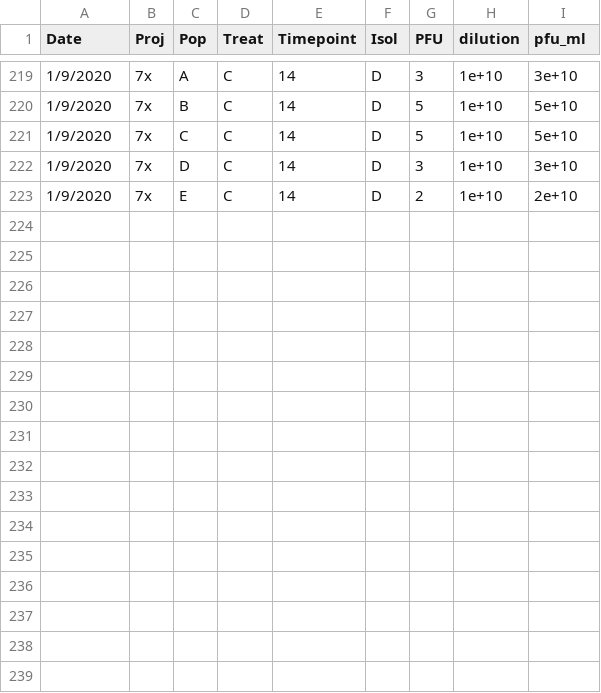
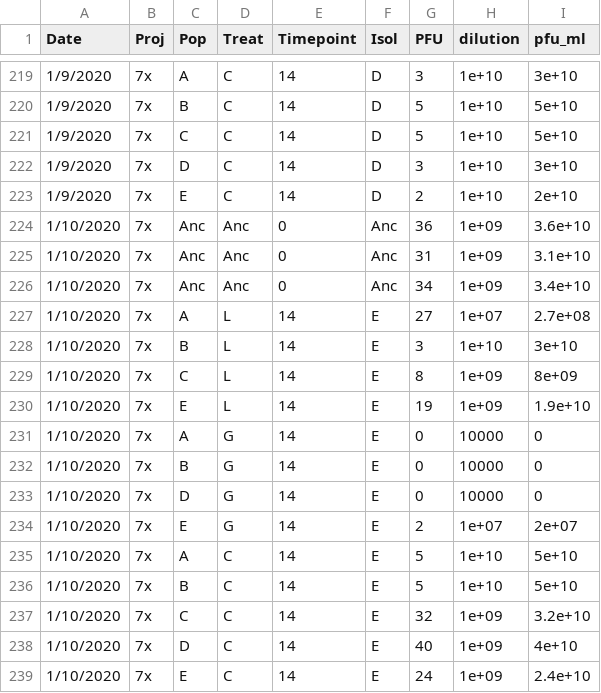
Before and after one commit to mikeblazanin/trav-phage, a CSV file: Clean_Data/Isolate_resistance.csv, drawn as a sheet; only a part is shown, gaps mark what is left out.

```diff
--- a/Clean_Data/Isolate_resistance.csv
+++ b/Clean_Data/Isolate_resistance.csv
@@ -223 +223,17 @@
 "1/9/2020","7x","E","C",14,"D","2",1e+10,2e+10
+"1/10/2020","7x","Anc","Anc",0,"Anc","36",1e+09,3.6e+10
+"1/10/2020","7x","Anc","Anc",0,"Anc","31",1e+09,3.1e+10
+"1/10/2020","7x","Anc","Anc",0,"Anc","34",1e+09,3.4e+10
+"1/10/2020","7x","A","L",14,"E","27",1e+07,2.7e+08
+"1/10/2020","7x","B","L",14,"E","3",1e+10,3e+10
+"1/10/2020","7x","C","L",14,"E","8",1e+09,8e+09
+"1/10/2020","7x","E","L",14,"E","19",1e+09,1.9e+10
+"1/10/2020","7x","A","G",14,"E","0",10000,0
+"1/10/2020","7x","B","G",14,"E","0",10000,0
+"1/10/2020","7x","D","G",14,"E","0",10000,0
+"1/10/2020","7x","E","G",14,"E","2",1e+07,2e+07
+"1/10/2020","7x","A","C",14,"E","5",1e+10,5e+10
+"1/10/2020","7x","B","C",14,"E","5",1e+10,5e+10
+"1/10/2020","7x","C","C",14,"E","32",1e+09,3.2e+10
+"1/10/2020","7x","D","C",14,"E","40",1e+09,4e+10
+"1/10/2020","7x","E","C",14,"E","24",1e+09,2.4e+10
```
Also changed, not shown: Raw_Data/130_new_resis_assays.csv.
